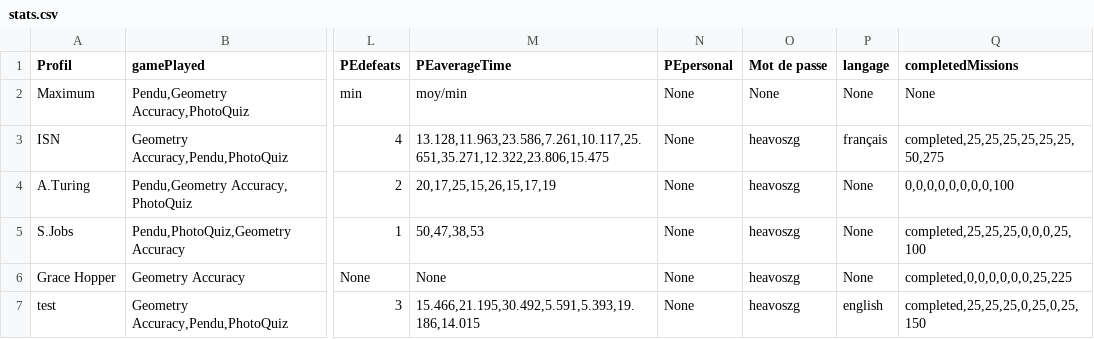
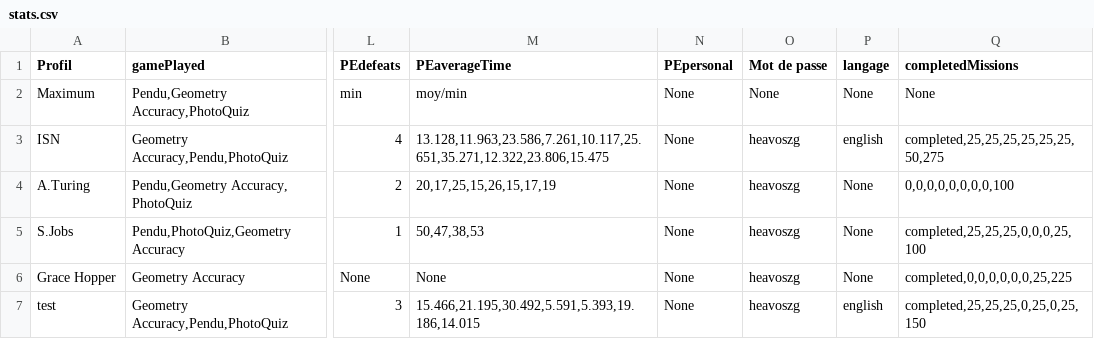
Before and after one commit to PheonBest/NeuroFit, a CSV file: input/stats.csv, drawn as a sheet; only a part is shown, gaps mark what is left out; the diff names each change by its address in the sheet, - before the commit and + after, or states it on an @@ line.

```diff
--- a/input/stats.csv
+++ b/input/stats.csv
-P3 (langage): français
+P3 (langage): english
```
Also changed, not shown: 6 other files.
